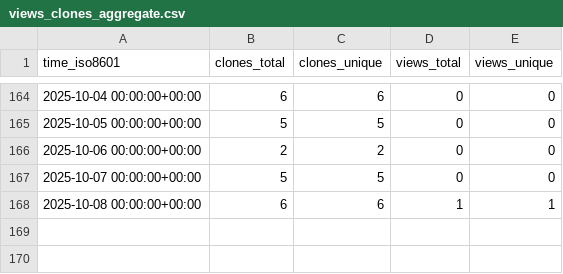
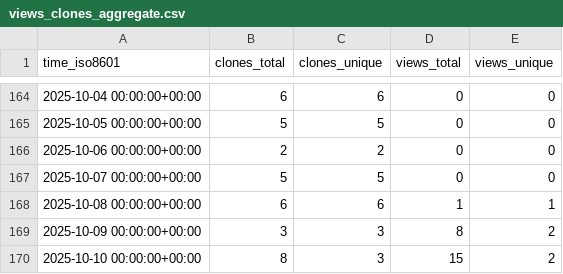
Before and after one commit to vikrg23/OpenROAD, a CSV file: vikrg23/OpenROAD/ghrs-data/views_clones_aggregate.csv, drawn as a sheet; only a part is shown, gaps mark what is left out; the diff names each change by its address in the sheet, - before the commit and + after, or states it on an @@ line.

```diff
--- a/vikrg23/OpenROAD/ghrs-data/views_clones_aggregate.csv
+++ b/vikrg23/OpenROAD/ghrs-data/views_clones_aggregate.csv
+row 169: 2025-10-09 00:00:00+00:00 | 3 | 3 | 8 | 2
+row 170: 2025-10-10 00:00:00+00:00 | 8 | 3 | 15 | 2
```
Also changed, not shown: 1 other file.
